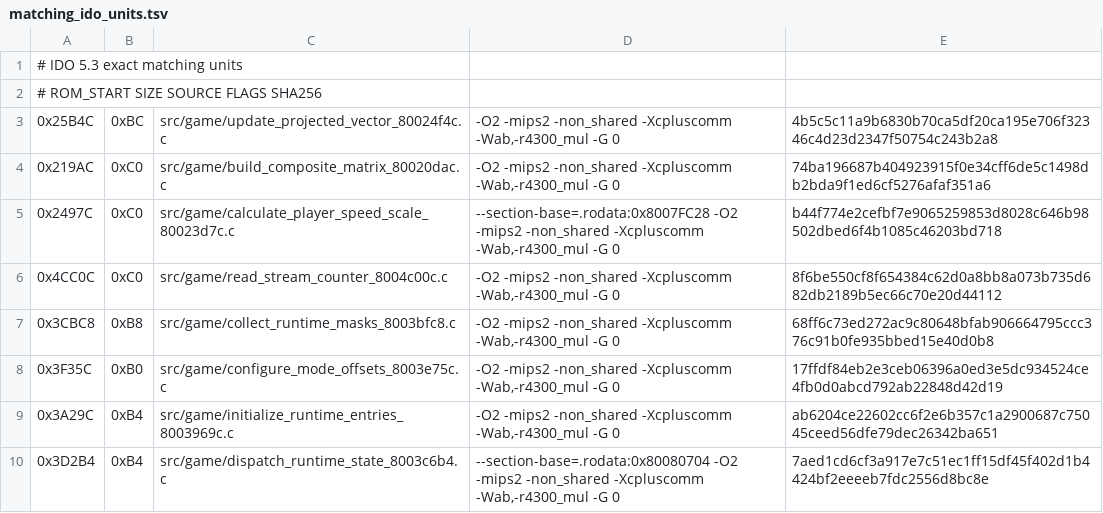
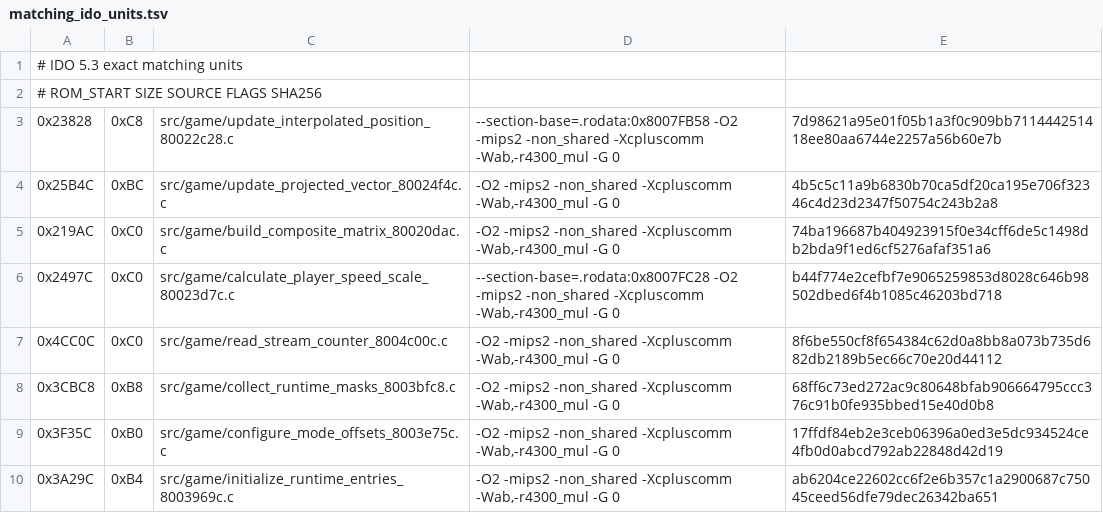
Before and after one commit to TheGh0stShip/Nagano-Winter-Olympics-98-N64, a TSV file: config/us/matching_ido_units.tsv, drawn as a sheet; only a part is shown; the shorter side is filled out with more unchanged rows.

```diff
--- a/config/us/matching_ido_units.tsv
+++ b/config/us/matching_ido_units.tsv
@@ -2,2 +2,3 @@
 # ROM_START SIZE SOURCE FLAGS SHA256
+0x23828	0xC8	src/game/update_interpolated_position_80022c28.c	--section-base=.rodata:0x8007FB58 -O2 -mips2 -non_shared -Xcpluscomm -Wab,-r4300_mul -G 0	7d98621a95e01f05b1a3f0c909bb711444251418ee80aa6744e2257a56b60e7b
 0x25B4C	0xBC	src/game/update_projected_vector_80024f4c.c	-O2 -mips2 -non_shared -Xcpluscomm -Wab,-r4300_mul -G 0	4b5c5c11a9b6830b70ca5df20ca195e706f32346c4d23d2347f50754c243b2a8
```
Also changed, not shown: config/us/matching_ido7_units.tsv, 8 other files.
